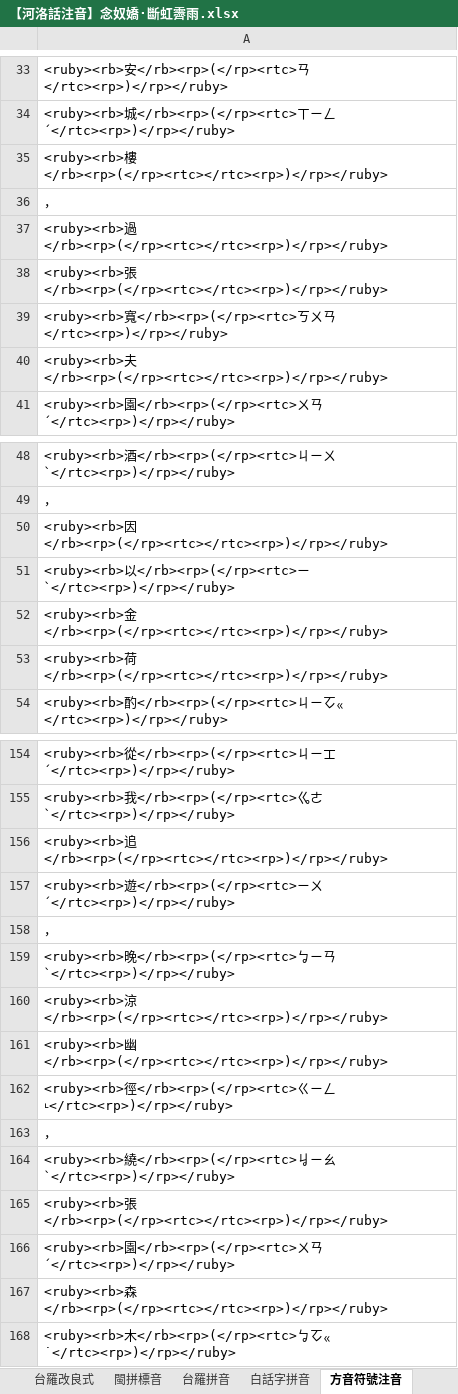
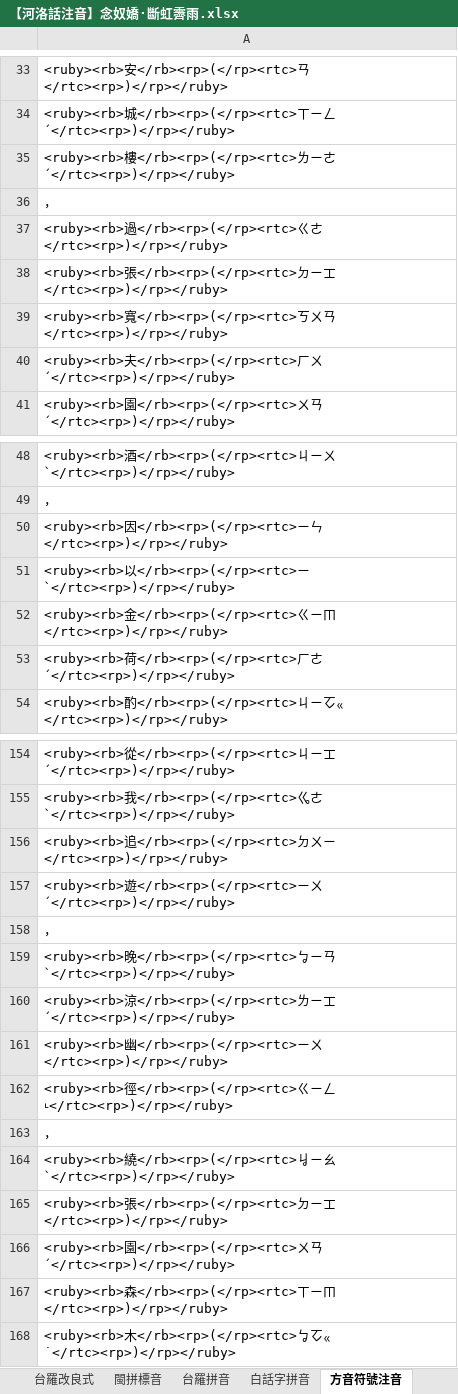
Before and after one commit to AlanJui/Piau-Im, an Excel workbook: output/【河洛話注音】念奴嬌·斷虹霽雨.xlsx, sheet 方音符號注音, drawn as a sheet; only a part is shown, gaps mark what is left out; values as stored, in another font and other column widths than the file's, no borders; the diff covers the shown part only; the diff names each change by its address in the sheet, - before the commit and + after, or states it on an @@ line.

```diff
--- a/output/【河洛話注音】念奴嬌·斷虹霽雨.xlsx (sheet 方音符號注音)
+++ b/output/【河洛話注音】念奴嬌·斷虹霽雨.xlsx (sheet 方音符號注音)
-A35: <ruby><rb>樓</rb><rp>(</rp><rtc></rtc><rp>)</rp></ruby>
+A35: <ruby><rb>樓</rb><rp>(</rp><rtc>ㄌㄧㄜˊ</rtc><rp>)</rp></ruby>
-A37: <ruby><rb>過</rb><rp>(</rp><rtc></rtc><rp>)</rp></ruby>
+A37: <ruby><rb>過</rb><rp>(</rp><rtc>ㄍㄜ</rtc><rp>)</rp></ruby>
-A38: <ruby><rb>張</rb><rp>(</rp><rtc></rtc><rp>)</rp></ruby>
+A38: <ruby><rb>張</rb><rp>(</rp><rtc>ㄉㄧㆲ</rtc><rp>)</rp></ruby>
-A40: <ruby><rb>夫</rb><rp>(</rp><rtc></rtc><rp>)</rp></ruby>
+A40: <ruby><rb>夫</rb><rp>(</rp><rtc>ㄏㄨˊ</rtc><rp>)</rp></ruby>
-A50: <ruby><rb>因</rb><rp>(</rp><rtc></rtc><rp>)</rp></ruby>
+A50: <ruby><rb>因</rb><rp>(</rp><rtc>ㄧㄣ</rtc><rp>)</rp></ruby>
-A52: <ruby><rb>金</rb><rp>(</rp><rtc></rtc><rp>)</rp></ruby>
+A52: <ruby><rb>金</rb><rp>(</rp><rtc>ㄍㄧㆬ</rtc><rp>)</rp></ruby>
-A53: <ruby><rb>荷</rb><rp>(</rp><rtc></rtc><rp>)</rp></ruby>
+A53: <ruby><rb>荷</rb><rp>(</rp><rtc>ㄏㄜˊ</rtc><rp>)</rp></ruby>
-A156: <ruby><rb>追</rb><rp>(</rp><rtc></rtc><rp>)</rp></ruby>
+A156: <ruby><rb>追</rb><rp>(</rp><rtc>ㄉㄨㄧ</rtc><rp>)</rp></ruby>
-A160: <ruby><rb>涼</rb><rp>(</rp><rtc></rtc><rp>)</rp></ruby>
+A160: <ruby><rb>涼</rb><rp>(</rp><rtc>ㄌㄧㆲˊ</rtc><rp>)</rp></ruby>
-A161: <ruby><rb>幽</rb><rp>(</rp><rtc></rtc><rp>)</rp></ruby>
+A161: <ruby><rb>幽</rb><rp>(</rp><rtc>ㄧㄨ</rtc><rp>)</rp></ruby>
-A165: <ruby><rb>張</rb><rp>(</rp><rtc></rtc><rp>)</rp></ruby>
+A165: <ruby><rb>張</rb><rp>(</rp><rtc>ㄉㄧㆲ</rtc><rp>)</rp></ruby>
-A167: <ruby><rb>森</rb><rp>(</rp><rtc></rtc><rp>)</rp></ruby>
+A167: <ruby><rb>森</rb><rp>(</rp><rtc>ㄒㄧㆬ</rtc><rp>)</rp></ruby>
```
Also changed, not shown: 27 edited cells elsewhere in this sheet, sheet 漢字注音表, sheet 字庫表, sheet 缺字表, sheet 台羅拼音, sheet 白話字拼音, sheet 十五音切語, 4 more sheets, output/Piau-Tsu-Im.xlsx, 9 other files.
